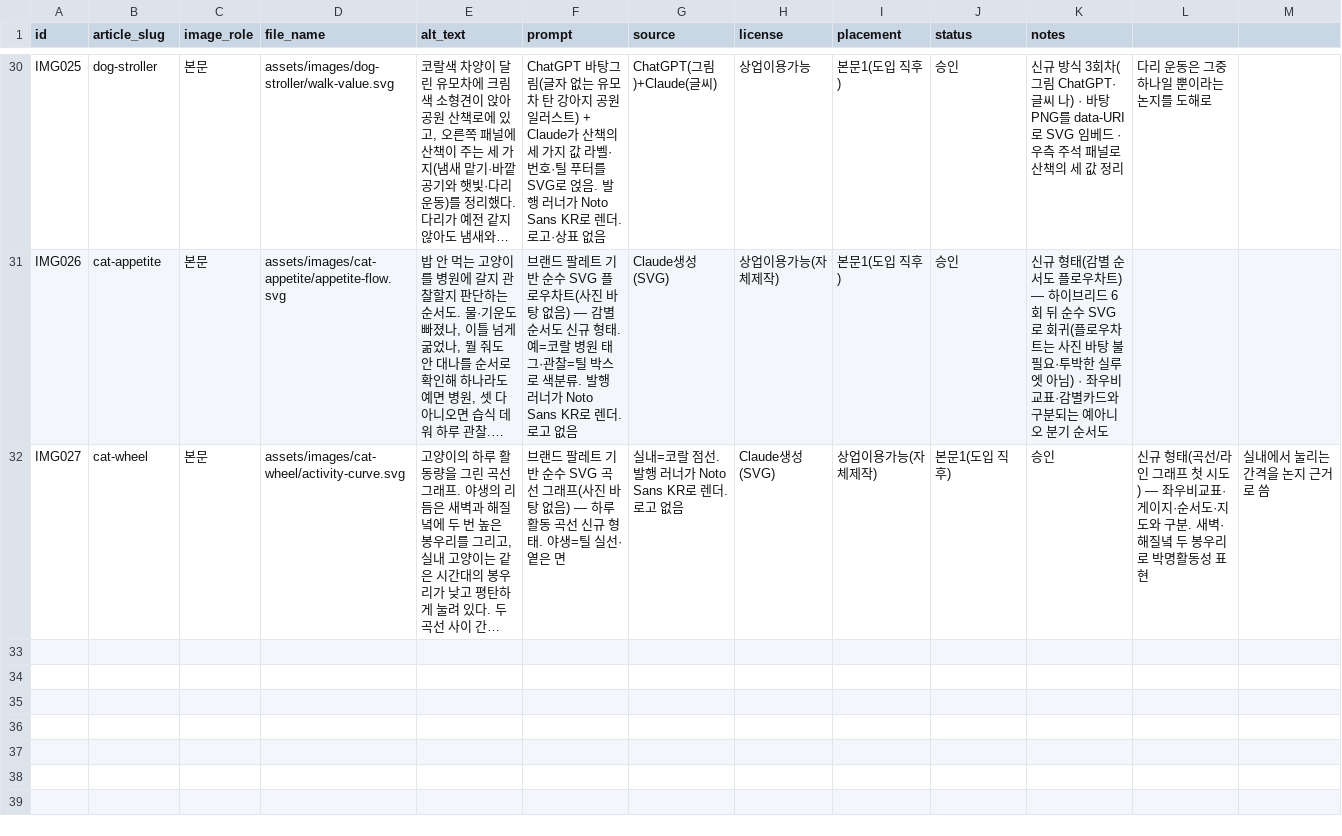
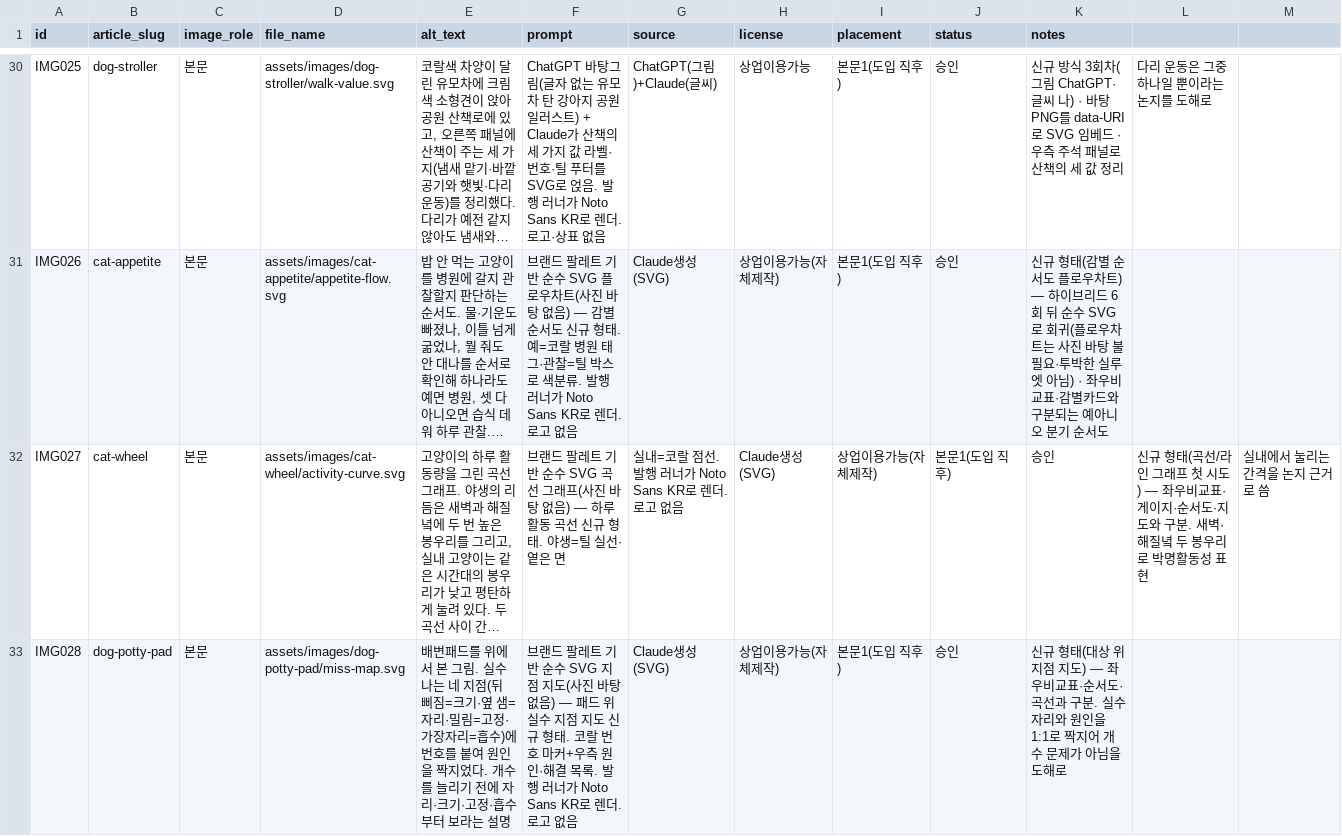
Before and after one commit to leejaemin18/blog-monetization, a CSV file: data/image_ledger.csv, drawn as a sheet; only a part is shown, gaps mark what is left out; long unchanged cells end in …; the diff names each change by its address in the sheet, - before the commit and + after, or states it on an @@ line.

```diff
--- a/data/image_ledger.csv
+++ b/data/image_ledger.csv
+row 33: IMG028 | dog-potty-pad | 본문 | assets/images/dog-potty-pad/miss-map.svg | 배변패드를 위에서 본 그림. 실수 나는 네 지점(뒤 삐짐=크기·옆 샘=자리·밀림=고정·가장자리=흡수)에 번호를 붙여 원인을 짝지었다. 개수를 늘리기 전에 자리·크기·고정·흡수부터 보라는 설명 | 브랜드 팔레트 기반 순수 SVG 지점 지도(사진 바탕 없음) — 패드 위 실수 지점 지도 신규 형태. 코랄 번호 마커+우측 원인·해결 목록. 발행 러너가 Noto Sans KR로 렌더. 로고 없음 | Claude생성(SVG) | 상업이용가능(자체제작) | 본문1(도입 직후) | 승인 | 신규 형태(대상 위 지점 지도) — 좌우비교표·순서도·곡선과 구분. 실수 자리와 원인을 1:1로 짝지어 개수 문제가 아님을 도해로
```
Also changed, not shown: data/content_ledger.csv, 6 other files.
